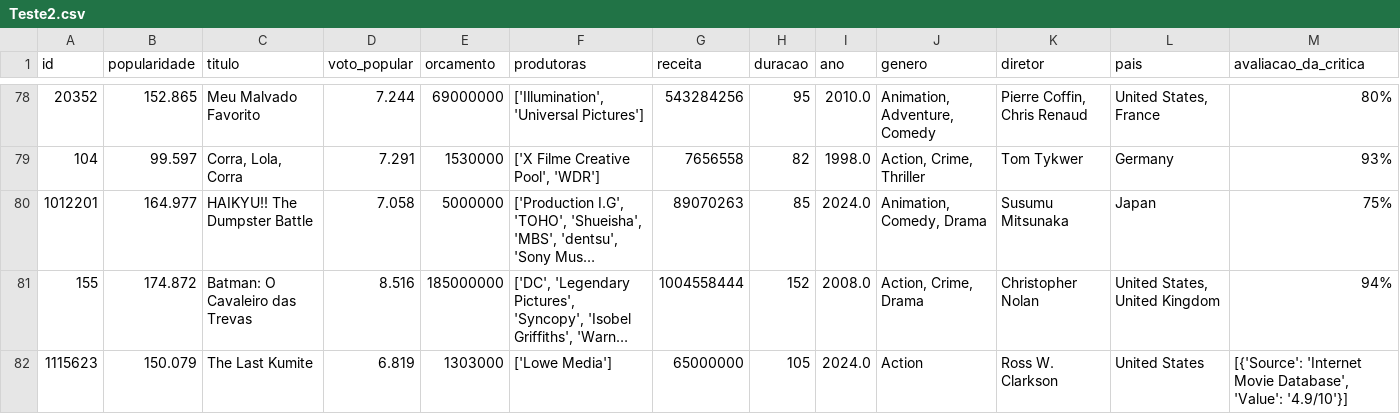
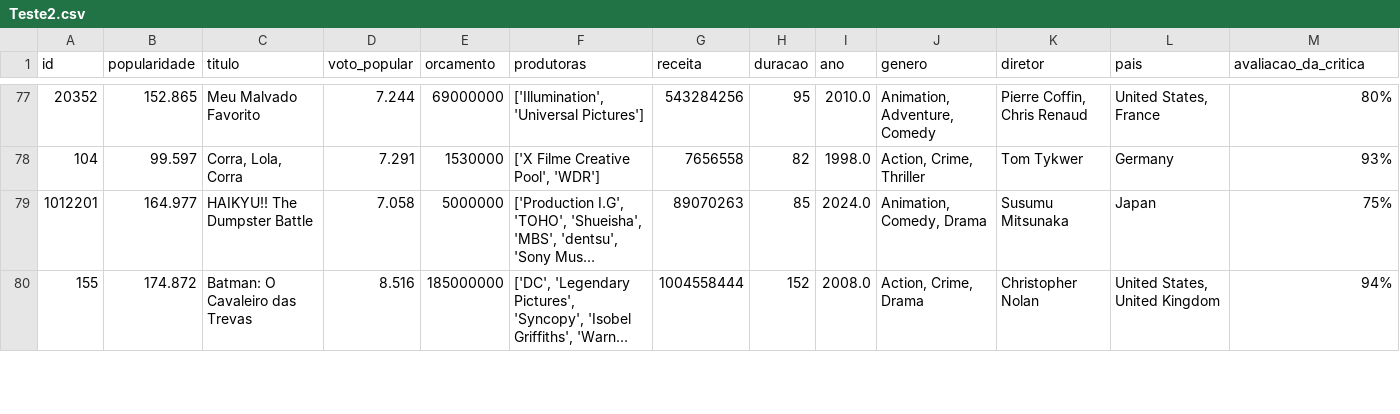
Before and after one commit to Marcos-Med/MQAM, a CSV file: Teste2.csv, drawn as a sheet; only a part is shown, gaps mark what is left out; long unchanged cells end in …; the diff covers the shown part only; the diff names each change by its address in the sheet, - before the commit and + after, or states it on an @@ line.

```diff
--- a/Teste2.csv
+++ b/Teste2.csv
-row 82: 1115623 | 150.079 | The Last Kumite | 6.819 | 1303000 | ['Lowe Media'] | 65000000 | 105 | 2024.0 | Action | Ross W. Clarkson | United States | [{'Source': 'Internet Movie Database', 'Value': '4.9/10'}]
```
Also changed, not shown: 7 removed rows and 16 edited cells elsewhere in this file, 1 other file.
